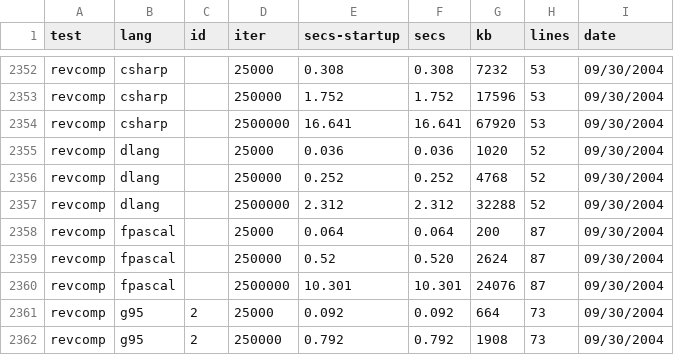
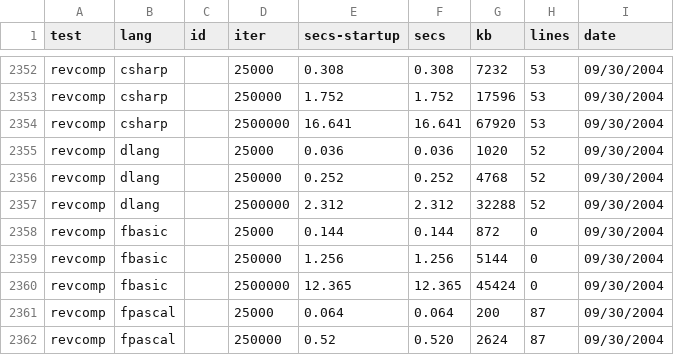
Before and after one commit to kragen/shootout, a CSV file: website/websites/gp4/data/ndata.csv, drawn as a sheet; only a part is shown, gaps mark what is left out; the shorter side is filled out with more unchanged rows; the diff names each change by its address in the sheet, - before the commit and + after, or states it on an @@ line.

```diff
--- a/website/websites/gp4/data/ndata.csv
+++ b/website/websites/gp4/data/ndata.csv
+row 2358: revcomp | fbasic |  | 25000 | 0.144 | 0.144 | 872 | 0 | 09/30/2004
+row 2359: revcomp | fbasic |  | 250000 | 1.256 | 1.256 | 5144 | 0 | 09/30/2004
+row 2360: revcomp | fbasic |  | 2500000 | 12.365 | 12.365 | 45424 | 0 | 09/30/2004
```
Also changed, not shown: website/websites/gp4/data/data.csv, 4 other files.
